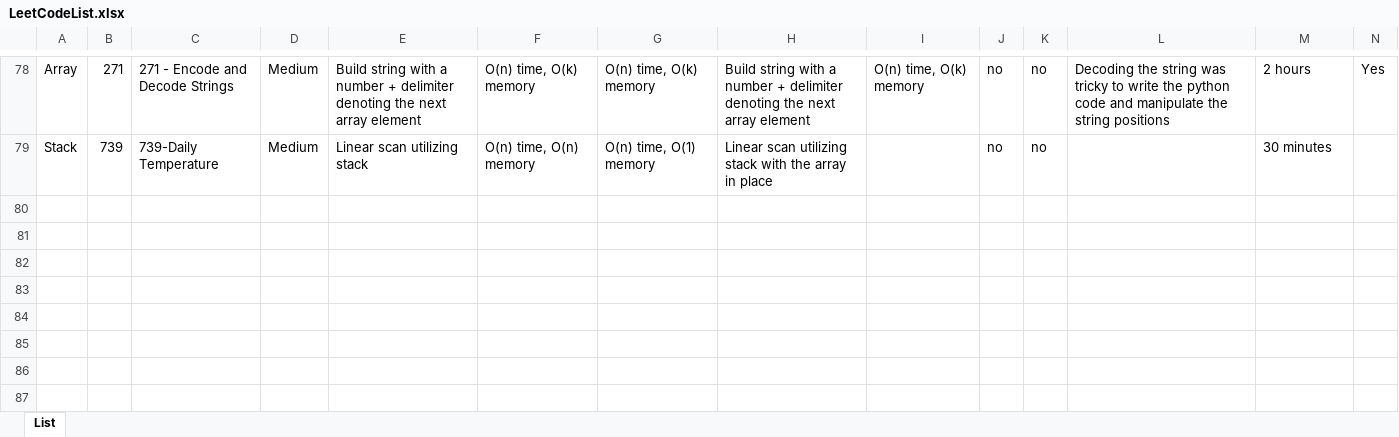
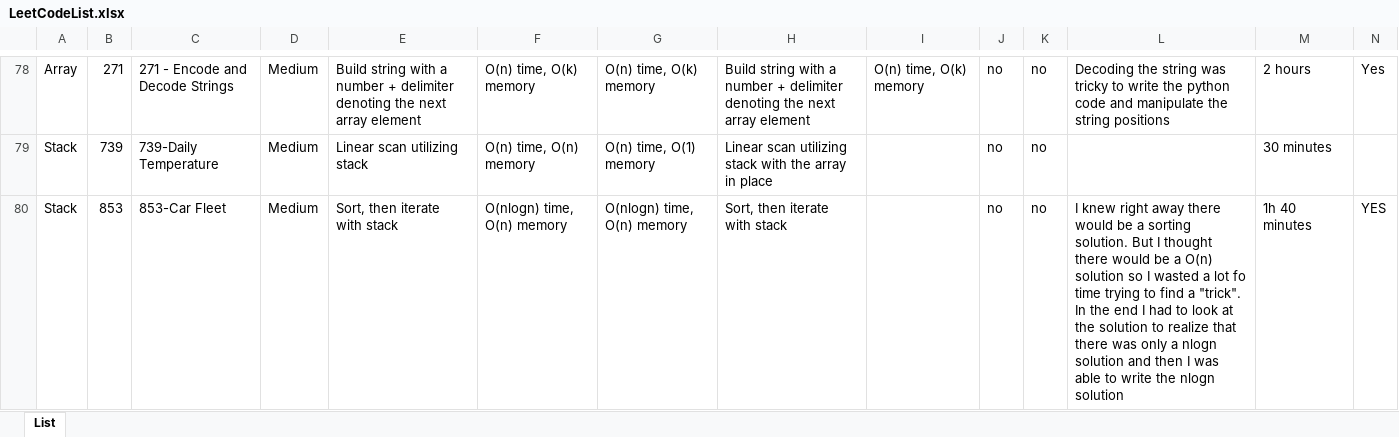
Before and after one commit to nickroxcks/Algorithm_DataStructure_Problems, an Excel workbook: LeetCodeList.xlsx, sheet List, drawn as a sheet; only a part is shown, gaps mark what is left out; values as stored, in another font and other column widths than the file's, no borders; table styles not drawn; rows hold the shown columns only; the diff names each change by its address in the sheet, - before the commit and + after, or states it on an @@ line.

Commit message:
Checking in spreadsheet

```diff
--- a/LeetCodeList.xlsx (sheet List)
+++ b/LeetCodeList.xlsx (sheet List)
+row 80: Stack | 853 | 853-Car Fleet | Medium | Sort, then iterate with stack | O(nlogn) time, O(n) memory | O(nlogn) time, O(n) memory | Sort, then iterate with stack |  | no | no | I knew right away there would be a sorting solution. But I thought there would be a O(n) solution so I wasted a lot fo time trying to find a "trick". In the end I had to look at the solution to realize that there was only a nlogn solution and then I was able to write the nlogn solution | 1h 40 minutes | YES
```
